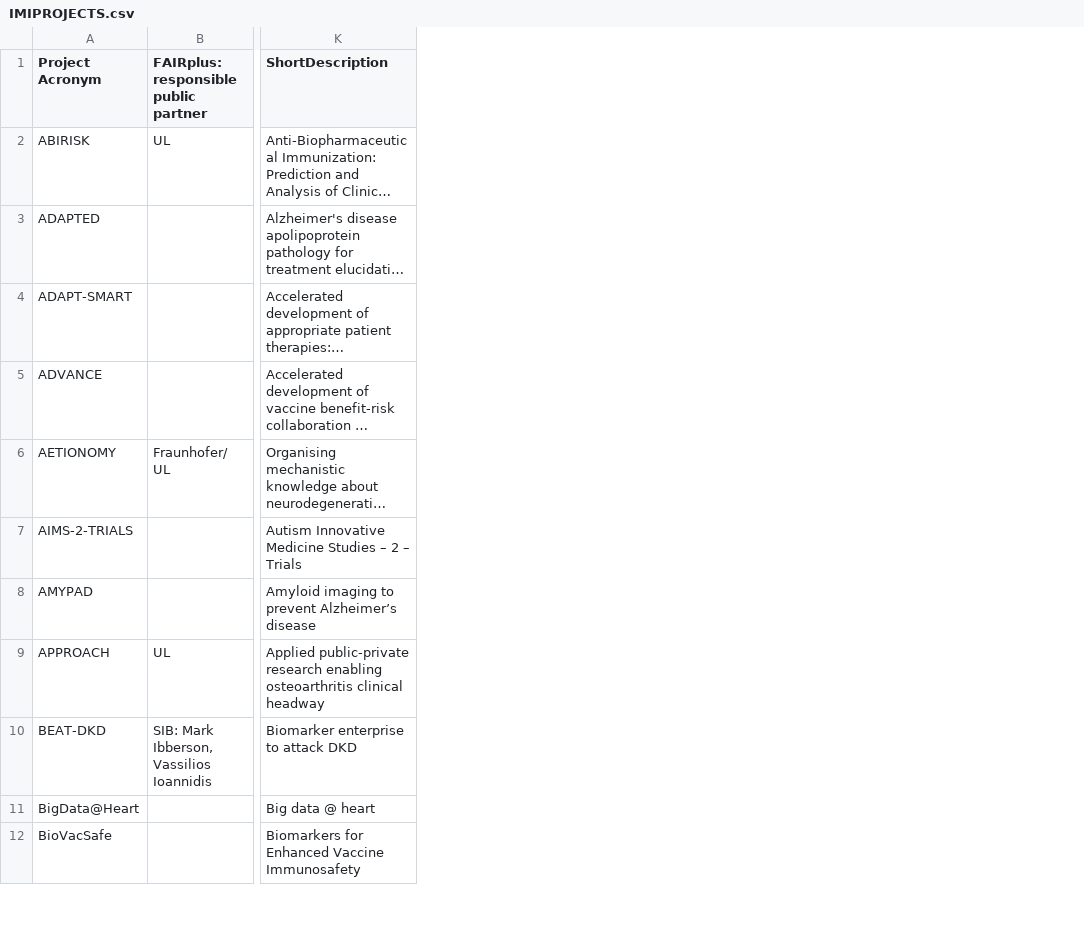
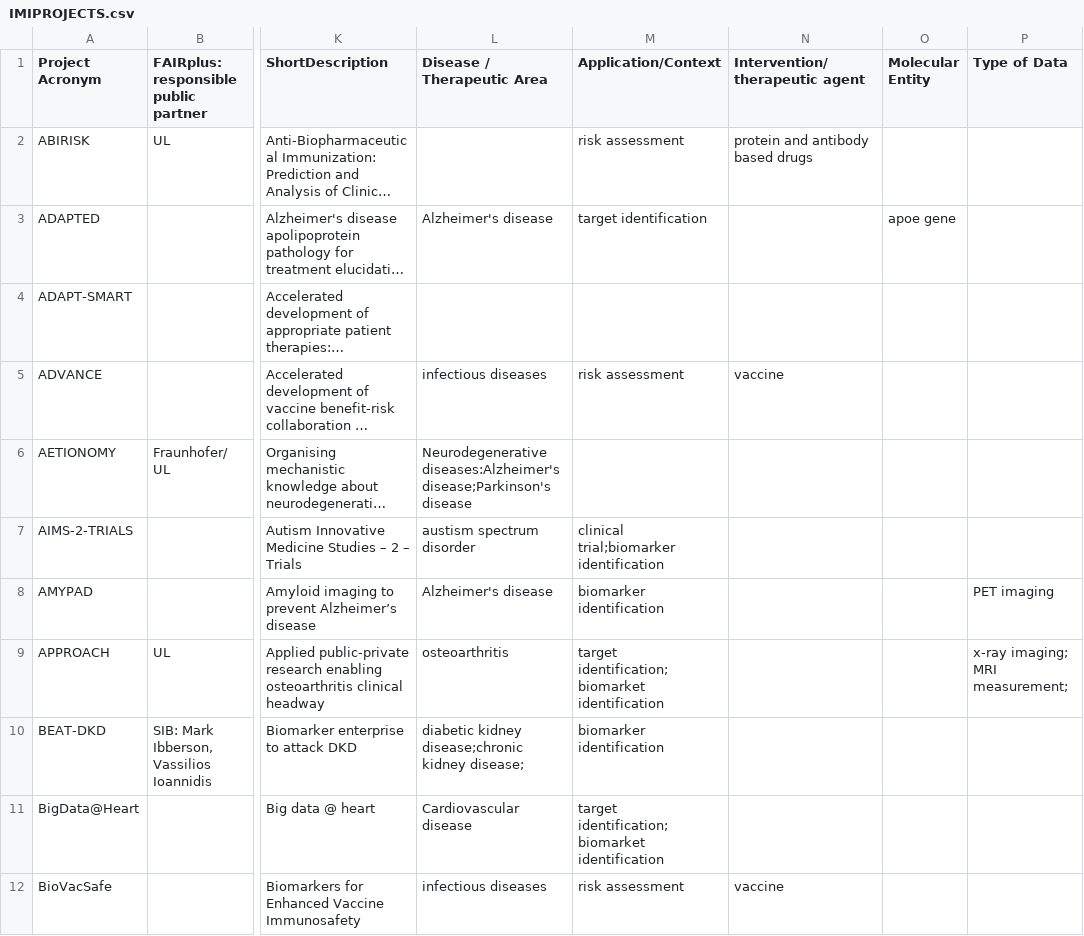
Before and after one commit to proccaserra/imi-datacatalogue, a CSV file: input/IMIPROJECTS.csv, drawn as a sheet; only a part is shown, gaps mark what is left out; long unchanged cells end in …; the diff names each change by its address in the sheet, - before the commit and + after, or states it on an @@ line.

```diff
--- a/input/IMIPROJECTS.csv
+++ b/input/IMIPROJECTS.csv
+column L (Disease / Therapeutic Area), rows 3-12: Alzheimer's disease |  | infectious diseases | Neurodegenerative diseases:Alzheimer's disease;Parkinson's disease | austism spectrum disorder | Alzheimer's disease | osteoarthritis | diabetic kidney disease;chronic kidney disease; | Cardiovascular disease | infectious diseases
+column M (Application/Context), rows 2-12: risk assessment | target identification |  | risk assessment |  | clinical trial;biomarker identification | biomarker identification | target identification;biomarket identification | biomarker identification | target identification;biomarket identification | risk assessment
+column N (Intervention/therapeutic agent), rows 2-12: protein and antibody based drugs |  |  | vaccine |  |  |  |  |  |  | vaccine
+column O (Molecular Entity), row 3: apoe gene
+column P (Type of Data), rows 8-9: PET imaging | x-ray imaging; MRI measurement;
```
Also changed, not shown: 36 other files.
